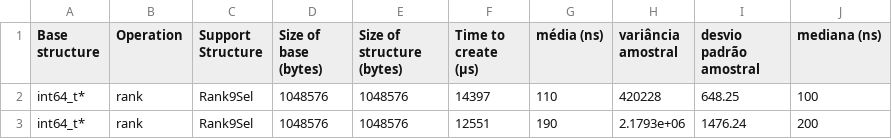
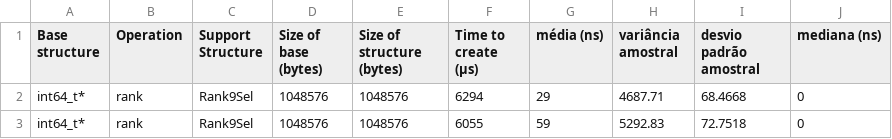
Before and after one commit to Gguidini/CE-experimentos, a CSV file: results/sux/bitvector_1MB_density25.csv, drawn as a sheet.

```diff
--- a/results/sux/bitvector_1MB_density25.csv
+++ b/results/sux/bitvector_1MB_density25.csv
@@ -1,3 +1,3 @@
 Base structure,Operation,Support Structure,Size of base (bytes),Size of structure (bytes),Time to create (µs),média (ns),variância amostral,desvio padrão amostral, mediana (ns)
-int64_t*,rank,Rank9Sel,1048576,1048576,14397,110,420228,648.25,100
-int64_t*,rank,Rank9Sel,1048576,1048576,12551,190,2.1793e+06,1476.24,200
+int64_t*,rank,Rank9Sel,1048576,1048576,6294,29,4687.71,68.4668,0
+int64_t*,rank,Rank9Sel,1048576,1048576,6055,59,5292.83,72.7518,0
```
Also changed, not shown: results/sux/bitvector_128MB_density90.csv, results/sux/bitvector_16MB_density5.csv, 34 other files.
